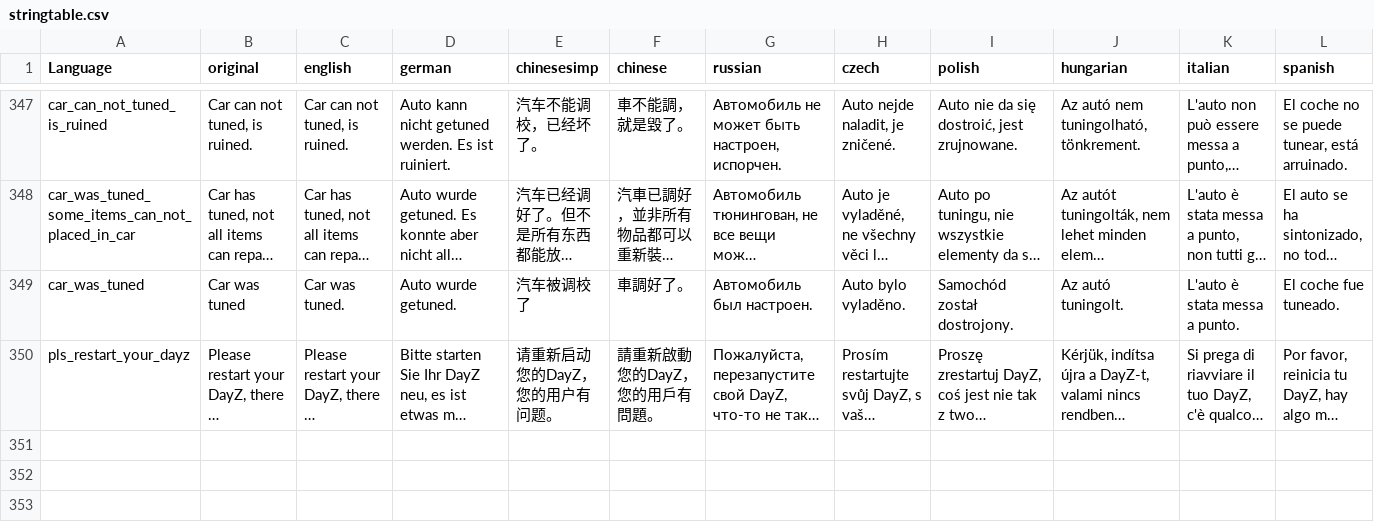
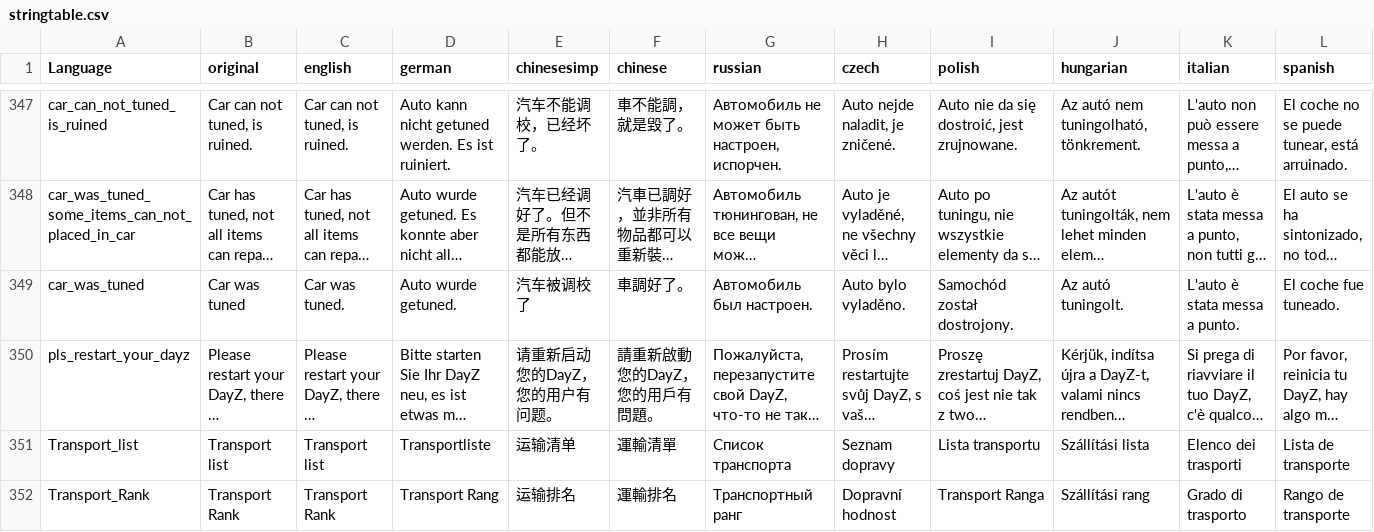
Before and after one commit to ihr-it-projekt/DayZLife, a CSV file: DayZLifeClient/stringtable.csv, drawn as a sheet; only a part is shown, gaps mark what is left out; long unchanged cells end in …; rows hold the shown columns only; the diff names each change by its address in the sheet, - before the commit and + after, or states it on an @@ line.

Commit message:
update - add Transport ui

```diff
--- a/DayZLifeClient/stringtable.csv
+++ b/DayZLifeClient/stringtable.csv
+row 351: Transport_list | Transport list | Transport list | Transportliste | 运输清单 | 運輸清單 | Список транспорта | Seznam dopravy | Lista transportu | Szállítási lista | Elenco dei trasporti | Lista de transporte
+row 352: Transport_Rank | Transport Rank | Transport Rank | Transport Rang | 运输排名 | 運輸排名 | Транспортный ранг | Dopravní hodnost | Transport Ranga | Szállítási rang | Grado di trasporto | Rango de transporte
```
Also changed, not shown: 1 other file.
